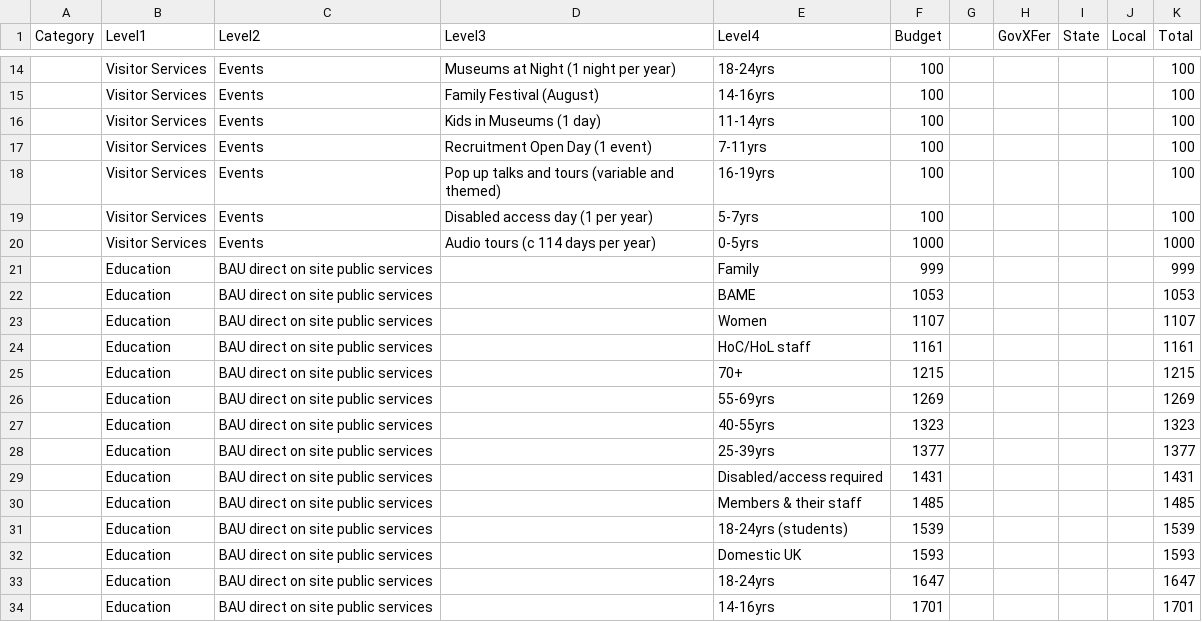
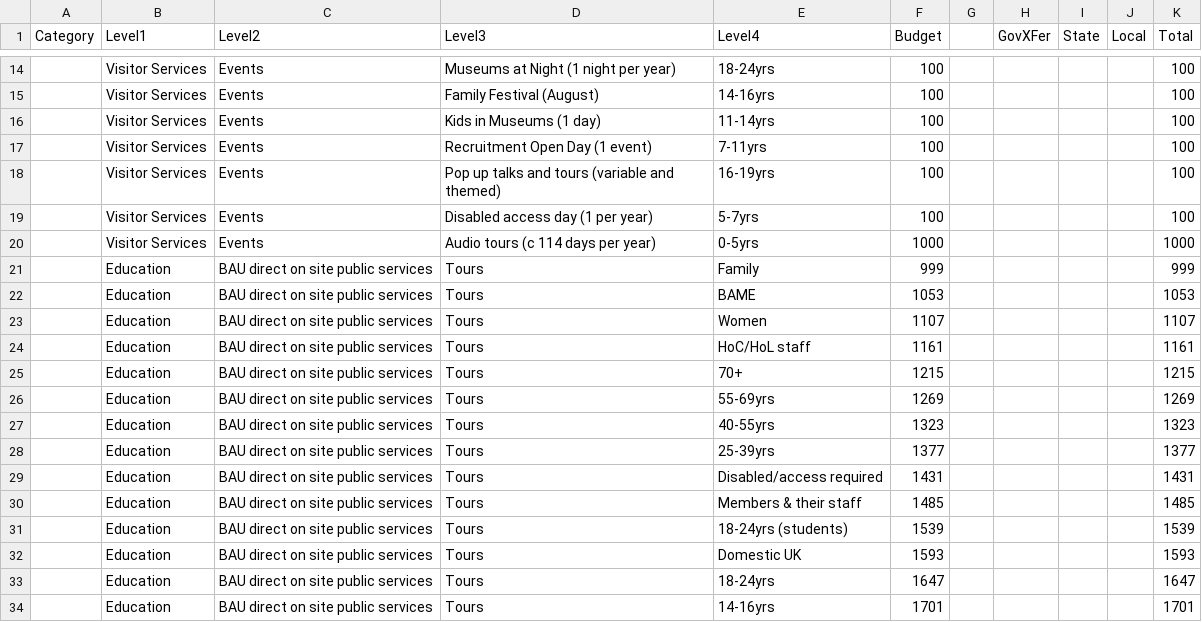
Before and after one commit to theodoramanassieva/theodoram, a CSV file: data/main_estimates_2017.csv, drawn as a sheet; only a part is shown, gaps mark what is left out; the diff covers the shown part only.

Commit message:
Add files via upload

```diff
--- a/data/main_estimates_2017.csv
+++ b/data/main_estimates_2017.csv
@@ -20,15 +20,15 @@ Category,Level1,Level2,Level3,Level4,Budget,,GovXFer,State,Local,Total
 ,Visitor Services,Events,Audio tours (c 114 days per year) ,0-5yrs,1000,,,,,1000
-,Education,BAU direct on site public services,,Family,999,,,,,999
-,Education,BAU direct on site public services,,BAME,1053,,,,,1053
-,Education,BAU direct on site public services,,Women,1107,,,,,1107
-,Education,BAU direct on site public services,,HoC/HoL staff,1161,,,,,1161
-,Education,BAU direct on site public services,,70+,1215,,,,,1215
-,Education,BAU direct on site public services,,55-69yrs,1269,,,,,1269
-,Education,BAU direct on site public services,,40-55yrs,1323,,,,,1323
-,Education,BAU direct on site public services,,25-39yrs,1377,,,,,1377
-,Education,BAU direct on site public services,,Disabled/access required,1431,,,,,1431
-,Education,BAU direct on site public services,,Members & their staff,1485,,,,,1485
-,Education,BAU direct on site public services,,18-24yrs (students),1539,,,,,1539
-,Education,BAU direct on site public services,,Domestic UK,1593,,,,,1593
-,Education,BAU direct on site public services,,18-24yrs,1647,,,,,1647
-,Education,BAU direct on site public services,,14-16yrs,1701,,,,,1701
+,Education,BAU direct on site public services,Tours,Family,999,,,,,999
+,Education,BAU direct on site public services,Tours,BAME,1053,,,,,1053
+,Education,BAU direct on site public services,Tours,Women,1107,,,,,1107
+,Education,BAU direct on site public services,Tours,HoC/HoL staff,1161,,,,,1161
+,Education,BAU direct on site public services,Tours,70+,1215,,,,,1215
+,Education,BAU direct on site public services,Tours,55-69yrs,1269,,,,,1269
+,Education,BAU direct on site public services,Tours,40-55yrs,1323,,,,,1323
+,Education,BAU direct on site public services,Tours,25-39yrs,1377,,,,,1377
+,Education,BAU direct on site public services,Tours,Disabled/access required,1431,,,,,1431
+,Education,BAU direct on site public services,Tours,Members & their staff,1485,,,,,1485
+,Education,BAU direct on site public services,Tours,18-24yrs (students),1539,,,,,1539
+,Education,BAU direct on site public services,Tours,Domestic UK,1593,,,,,1593
+,Education,BAU direct on site public services,Tours,18-24yrs,1647,,,,,1647
+,Education,BAU direct on site public services,Tours,14-16yrs,1701,,,,,1701
```
Also changed, not shown: 19 removed rows and 24 edited cells elsewhere in this file.
